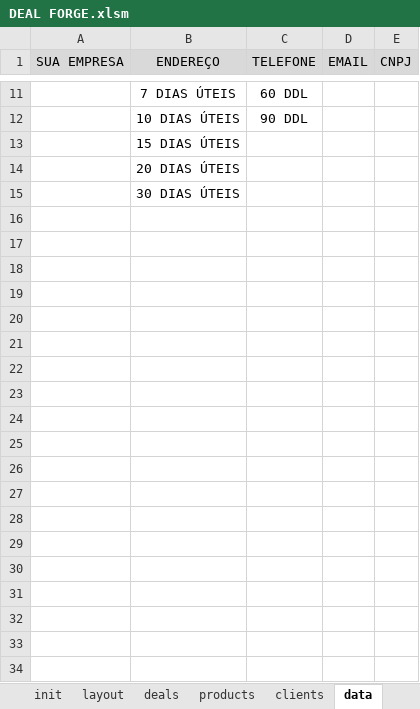
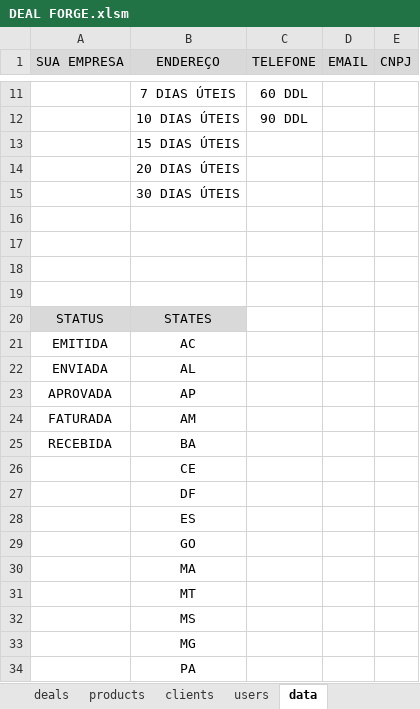
Before and after one commit to devari-el/deal-forge, an Excel workbook: DEAL FORGE.xlsm, sheet data, drawn as a sheet; only a part is shown, gaps mark what is left out; values as stored, in another font and other column widths than the file's, no borders; the diff covers the shown part only; the diff names each change by its address in the sheet, - before the commit and + after, or states it on an @@ line.

```diff
--- a/DEAL FORGE.xlsm (sheet data)
+++ b/DEAL FORGE.xlsm (sheet data)
+row 16: (empty)
+row 17: (empty)
+row 18: (empty)
+row 19: (empty)
+row 20: STATUS | STATES
+row 21: EMITIDA | AC
+row 22: ENVIADA | AL
+row 23: APROVADA | AP
+row 24: FATURADA | AM
+row 25: RECEBIDA | BA
+row 26:  | CE
+row 27:  | DF
+row 28:  | ES
+row 29:  | GO
+row 30:  | MA
+row 31:  | MT
+row 32:  | MS
+row 33:  | MG
+row 34:  | PA
```
Also changed, not shown: 13 added rows elsewhere in this sheet, sheet clients, sheet products, sheet users, sheet deals, sheet layout, other sheet tabs, charts or pictures.
